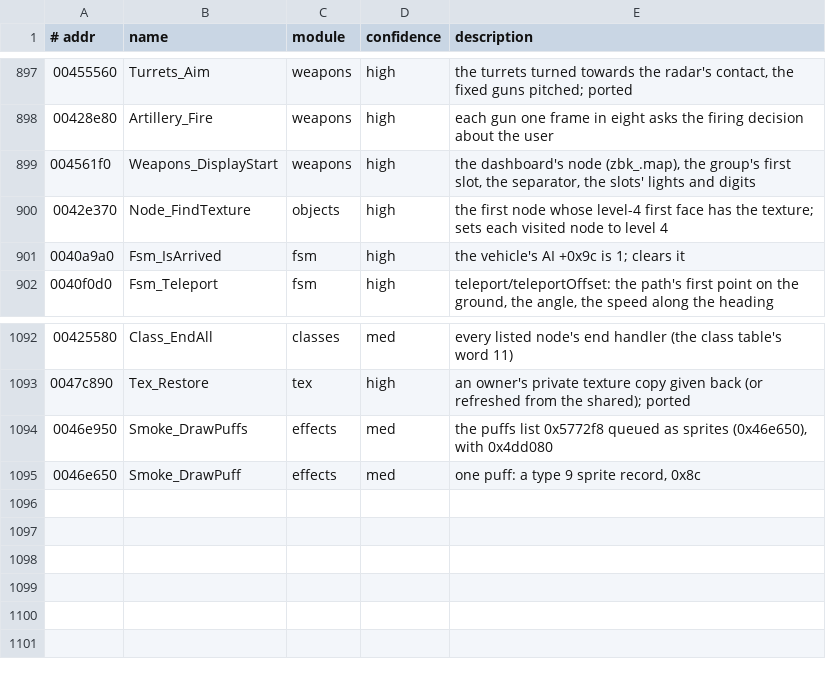
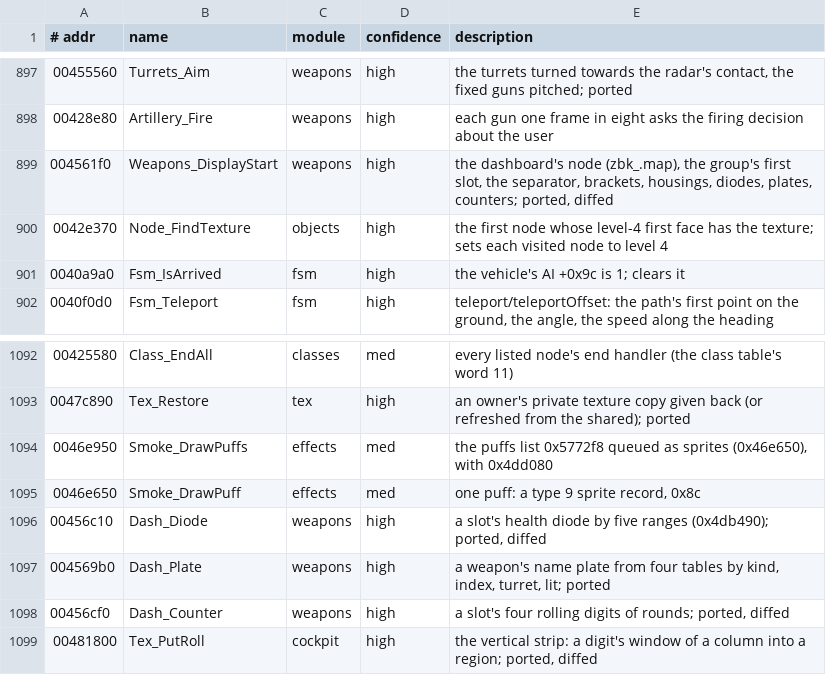
Before and after one commit to emdzej/openi76, a TSV file: tools/ghidra/names.tsv, drawn as a sheet; only a part is shown, gaps mark what is left out.

```diff
--- a/tools/ghidra/names.tsv
+++ b/tools/ghidra/names.tsv
@@ -898,3 +898,3 @@
 00428e80	Artillery_Fire	weapons	high	each gun one frame in eight asks the firing decision about the user
-004561f0	Weapons_DisplayStart	weapons	high	the dashboard's node (zbk_.map), the group's first slot, the separator, the slots' lights and digits
+004561f0	Weapons_DisplayStart	weapons	high	the dashboard's node (zbk_.map), the group's first slot, the separator, brackets, housings, diodes, plates, counters; ported, diffed
 0042e370	Node_FindTexture	objects	high	the first node whose level-4 first face has the texture; sets each visited node to level 4
@@ -1095 +1095,5 @@
 0046e650	Smoke_DrawPuff	effects	med	one puff: a type 9 sprite record, 0x8c
+00456c10	Dash_Diode	weapons	high	a slot's health diode by five ranges (0x4db490); ported, diffed
+004569b0	Dash_Plate	weapons	high	a weapon's name plate from four tables by kind, index, turret, lit; ported
+00456cf0	Dash_Counter	weapons	high	a slot's four rolling digits of rounds; ported, diffed
+00481800	Tex_PutRoll	cockpit	high	the vertical strip: a digit's window of a column into a region; ported, diffed
```
Also changed, not shown: 8 other files.
